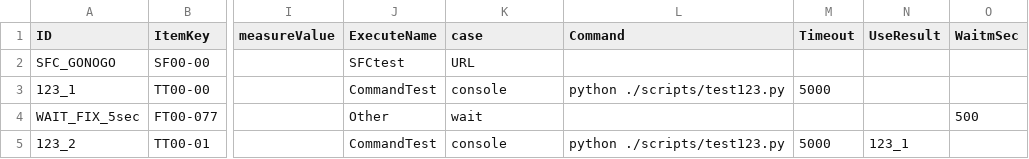
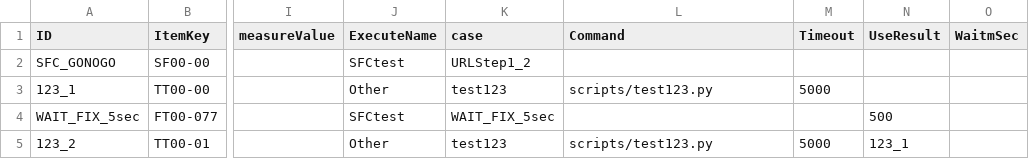
Before and after one commit to sprigga/WebPDTool, a CSV file: backend/testplans/UseResult_testPlan.csv, drawn as a sheet; only a part is shown, gaps mark what is left out; the diff names each change by its address in the sheet, - before the commit and + after, or states it on an @@ line.

Commit message:
Update backend and frontend components with measurement and test plan improvements

```diff
--- a/backend/testplans/UseResult_testPlan.csv
+++ b/backend/testplans/UseResult_testPlan.csv
-K2 (case): URL
+K2 (case): URLStep1_2
-J3 (ExecuteName): CommandTest
+J3 (ExecuteName): Other
-K3 (case): console
+K3 (case): test123
-L3 (Command): python ./scripts/test123.py
+L3 (Command): scripts/test123.py
-J4 (ExecuteName): Other
+J4 (ExecuteName): SFCtest
-K4 (case): wait
+K4 (case): WAIT_FIX_5sec
-N4 (UseResult): (empty)
+N4 (UseResult): 500
-O4 (WaitmSec): 500
+O4 (WaitmSec): (empty)
-J5 (ExecuteName): CommandTest
+J5 (ExecuteName): Other
-K5 (case): console
+K5 (case): test123
-L5 (Command): python ./scripts/test123.py
+L5 (Command): scripts/test123.py
```
Also changed, not shown: 23 other files.
